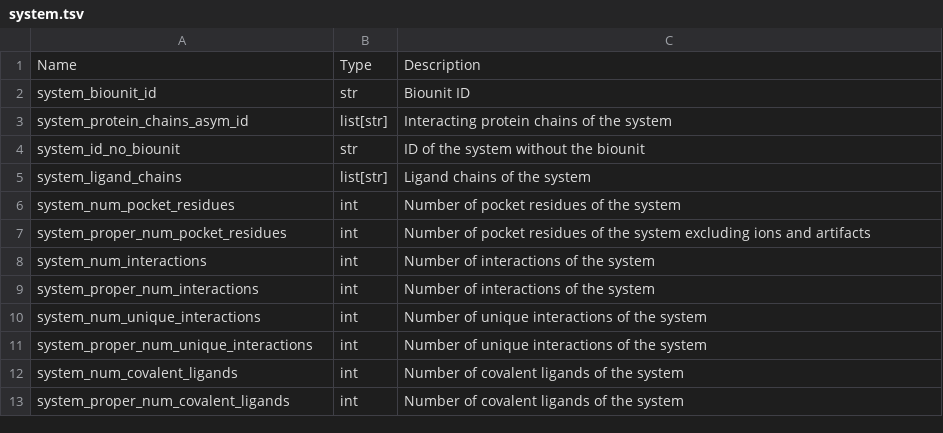
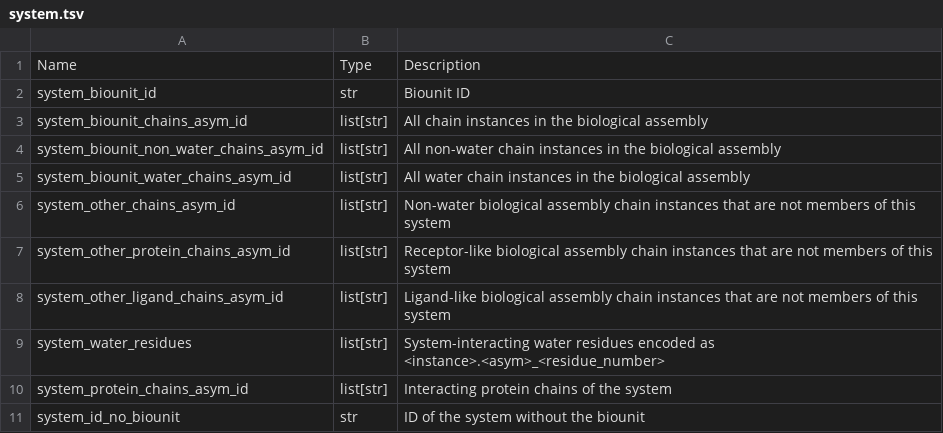
Before and after one commit to plinder-org/plinder, a TSV file: src/plinder/data/column_descriptions/system.tsv, drawn as a sheet; only a part is shown; the shorter side is filled out with more unchanged rows; the diff names each change by its address in the sheet, - before the commit and + after, or states it on an @@ line.

Commit message:
feat:  v3 ingest/storage refactor:
  - Canonical ASU ligands
  - Parquet-only annotations
  - Normalized entry_chains.parquet
  - Restored apo/holo/pred sub-database selection
  - Updated v3 Metaflow graph
  - Removed final QC, ingest PoseBusters, and PDB paths

```diff
--- a/src/plinder/data/column_descriptions/system.tsv
+++ b/src/plinder/data/column_descriptions/system.tsv
+row 3: system_biounit_chains_asym_id | list[str] | All chain instances in the biological assembly
+row 4: system_biounit_non_water_chains_asym_id | list[str] | All non-water chain instances in the biological assembly
+row 5: system_biounit_water_chains_asym_id | list[str] | All water chain instances in the biological assembly
+row 6: system_other_chains_asym_id | list[str] | Non-water biological assembly chain instances that are not members of this system
+row 7: system_other_protein_chains_asym_id | list[str] | Receptor-like biological assembly chain instances that are not members of this system
+row 8: system_other_ligand_chains_asym_id | list[str] | Ligand-like biological assembly chain instances that are not members of this system
+row 9: system_water_residues | list[str] | System-interacting water residues encoded as <instance>.<asym>_<residue_number>
```
Also changed, not shown: src/plinder/data/column_descriptions/ligands.tsv, 58 other files.
